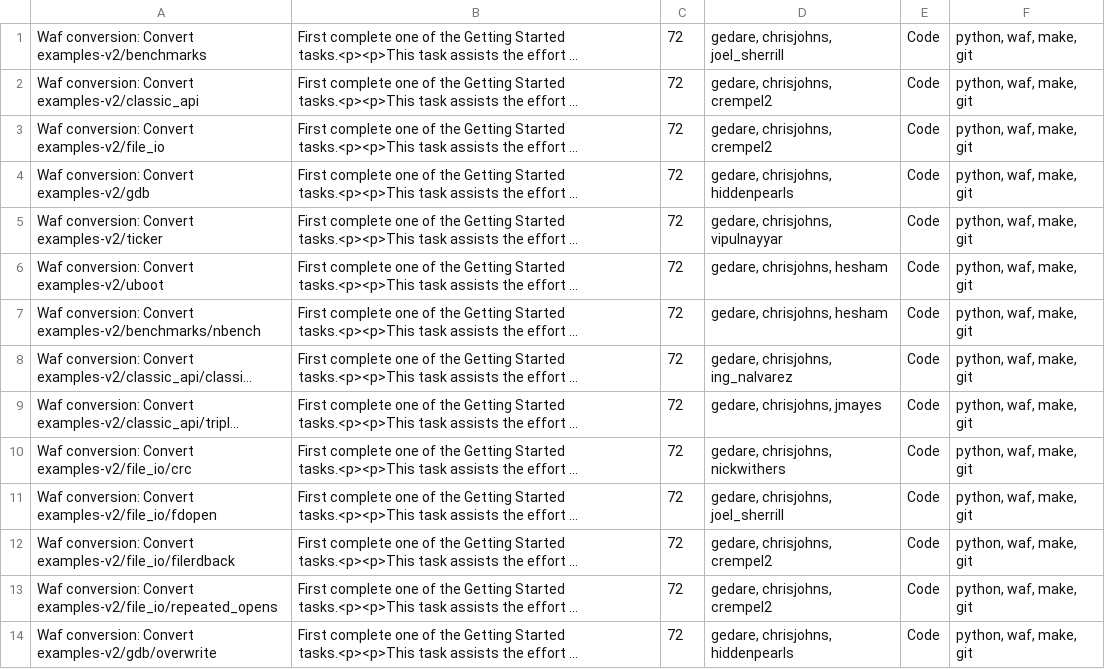
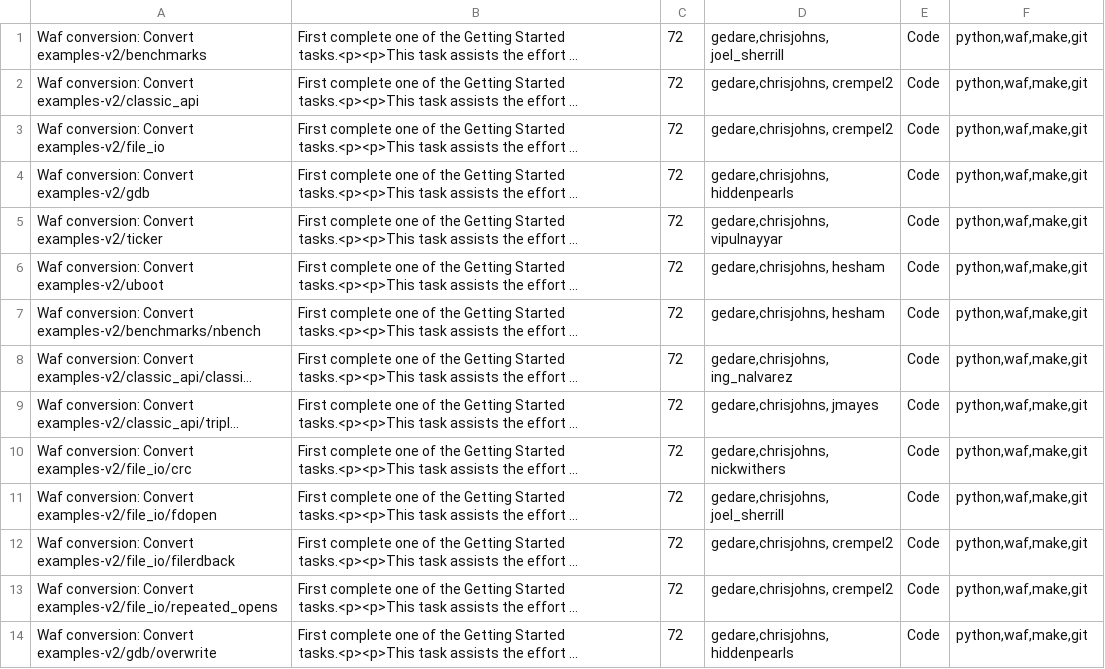
Before and after one commit to joelsherrill/gci_tasks, a CSV file: 2013/examples-v2_waf/tasks.csv, drawn as a sheet; only a part is shown; long unchanged cells end in …; the diff covers the shown part only; the diff names each change by its address in the sheet, - before the commit and + after, or states it on an @@ line.

Commit message:
examples-v2_waf: fix whitespace around commas in CSV output

```diff
--- a/2013/examples-v2_waf/tasks.csv
+++ b/2013/examples-v2_waf/tasks.csv
-D1: gedare, chrisjohns, joel_sherrill
+D1: gedare,chrisjohns, joel_sherrill
-F1:F14: python, waf, make, git
+F1:F14: python,waf,make,git
-D2:D3: gedare, chrisjohns, crempel2
+D2:D3: gedare,chrisjohns, crempel2
-D4: gedare, chrisjohns, hiddenpearls
+D4: gedare,chrisjohns, hiddenpearls
-D5: gedare, chrisjohns, vipulnayyar
+D5: gedare,chrisjohns, vipulnayyar
-D6:D7: gedare, chrisjohns, hesham
+D6:D7: gedare,chrisjohns, hesham
-D8: gedare, chrisjohns, ing_nalvarez
+D8: gedare,chrisjohns, ing_nalvarez
-D9: gedare, chrisjohns, jmayes
+D9: gedare,chrisjohns, jmayes
-D10: gedare, chrisjohns, nickwithers
+D10: gedare,chrisjohns, nickwithers
-D11: gedare, chrisjohns, joel_sherrill
+D11: gedare,chrisjohns, joel_sherrill
-D12:D13: gedare, chrisjohns, crempel2
+D12:D13: gedare,chrisjohns, crempel2
-D14: gedare, chrisjohns, hiddenpearls
+D14: gedare,chrisjohns, hiddenpearls
```
Also changed, not shown: 44 edited cells elsewhere in this file, 1 other file.
